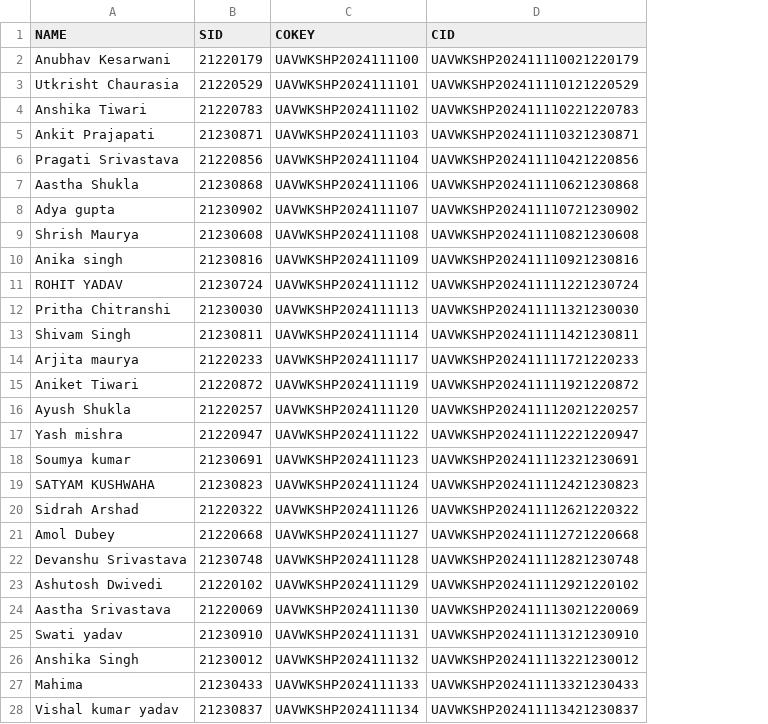
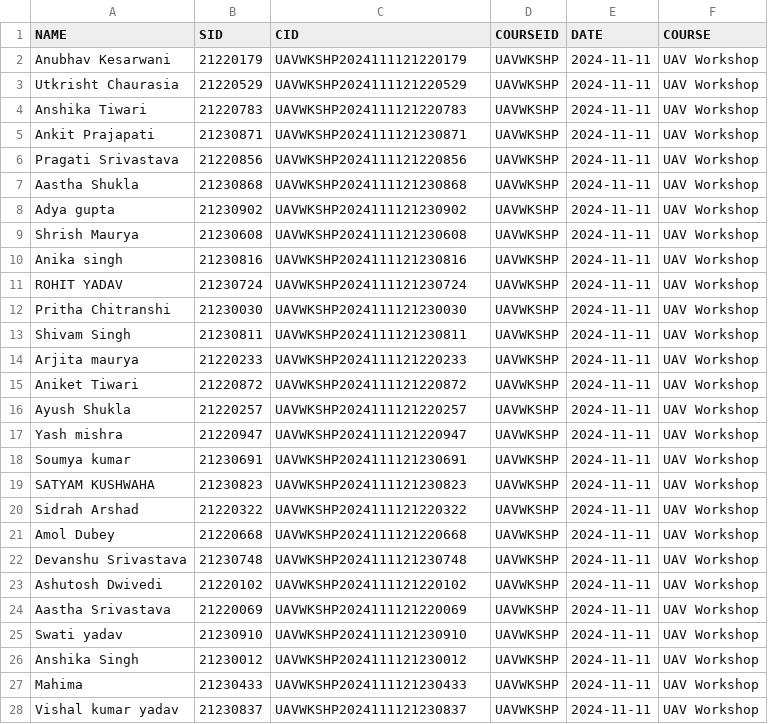
Before and after one commit to rulercosta/qm, a CSV file: participants.csv, drawn as a sheet; only a part is shown; removed rows and columns are numbered as before the commit, all else as after; the diff covers the shown part only; the diff names each change by its address in the sheet, - before the commit and + after, or states it on an @@ line.

```diff
--- a/participants.csv
+++ b/participants.csv
-column C (COKEY), rows 2-28: UAVWKSHP2024111100 | UAVWKSHP2024111101 | UAVWKSHP2024111102 | UAVWKSHP2024111103 | UAVWKSHP2024111104 | UAVWKSHP2024111106 | UAVWKSHP2024111107 | UAVWKSHP2024111108 | UAVWKSHP2024111109 | UAVWKSHP2024111112 | UAVWKSHP2024111113 | UAVWKSHP2024111114 | UAVWKSHP2024111117 | UAVWKSHP2024111119 | UAVWKSHP2024111120 | UAVWKSHP2024111122 | UAVWKSHP2024111123 | UAVWKSHP2024111124 | UAVWKSHP2024111126 | UAVWKSHP2024111127 | UAVWKSHP2024111128 | UAVWKSHP2024111129 | UAVWKSHP2024111130 | UAVWKSHP2024111131 | UAVWKSHP2024111132 | UAVWKSHP2024111133 | UAVWKSHP2024111134
+column D (COURSEID), rows 2-28: all UAVWKSHP
+column E (DATE), rows 2-28: all 2024-11-11
+column F (COURSE), rows 2-28: all UAV Workshop
-C2 (CID): UAVWKSHP202411110021220179
+C2 (CID): UAVWKSHP2024111121220179
-C3 (CID): UAVWKSHP202411110121220529
+C3 (CID): UAVWKSHP2024111121220529
-C4 (CID): UAVWKSHP202411110221220783
+C4 (CID): UAVWKSHP2024111121220783
-C5 (CID): UAVWKSHP202411110321230871
+C5 (CID): UAVWKSHP2024111121230871
-C6 (CID): UAVWKSHP202411110421220856
+C6 (CID): UAVWKSHP2024111121220856
-C7 (CID): UAVWKSHP202411110621230868
+C7 (CID): UAVWKSHP2024111121230868
-C8 (CID): UAVWKSHP202411110721230902
+C8 (CID): UAVWKSHP2024111121230902
-C9 (CID): UAVWKSHP202411110821230608
+C9 (CID): UAVWKSHP2024111121230608
-C10 (CID): UAVWKSHP202411110921230816
+C10 (CID): UAVWKSHP2024111121230816
-C11 (CID): UAVWKSHP202411111221230724
+C11 (CID): UAVWKSHP2024111121230724
-C12 (CID): UAVWKSHP202411111321230030
+C12 (CID): UAVWKSHP2024111121230030
-C13 (CID): UAVWKSHP202411111421230811
+C13 (CID): UAVWKSHP2024111121230811
-C14 (CID): UAVWKSHP202411111721220233
+C14 (CID): UAVWKSHP2024111121220233
-C15 (CID): UAVWKSHP202411111921220872
+C15 (CID): UAVWKSHP2024111121220872
-C16 (CID): UAVWKSHP202411112021220257
+C16 (CID): UAVWKSHP2024111121220257
-C17 (CID): UAVWKSHP202411112221220947
+C17 (CID): UAVWKSHP2024111121220947
-C18 (CID): UAVWKSHP202411112321230691
+C18 (CID): UAVWKSHP2024111121230691
-C19 (CID): UAVWKSHP202411112421230823
+C19 (CID): UAVWKSHP2024111121230823
-C20 (CID): UAVWKSHP202411112621220322
+C20 (CID): UAVWKSHP2024111121220322
-C21 (CID): UAVWKSHP202411112721220668
+C21 (CID): UAVWKSHP2024111121220668
-C22 (CID): UAVWKSHP202411112821230748
+C22 (CID): UAVWKSHP2024111121230748
-C23 (CID): UAVWKSHP202411112921220102
+C23 (CID): UAVWKSHP2024111121220102
-C24 (CID): UAVWKSHP202411113021220069
+C24 (CID): UAVWKSHP2024111121220069
-C25 (CID): UAVWKSHP202411113121230910
+C25 (CID): UAVWKSHP2024111121230910
-C26 (CID): UAVWKSHP202411113221230012
+C26 (CID): UAVWKSHP2024111121230012
-C27 (CID): UAVWKSHP202411113321230433
+C27 (CID): UAVWKSHP2024111121230433
-C28 (CID): UAVWKSHP202411113421230837
+C28 (CID): UAVWKSHP2024111121230837
```
Also changed, not shown: 3 added rows and 40 edited cells elsewhere in this file, 12 other files.
